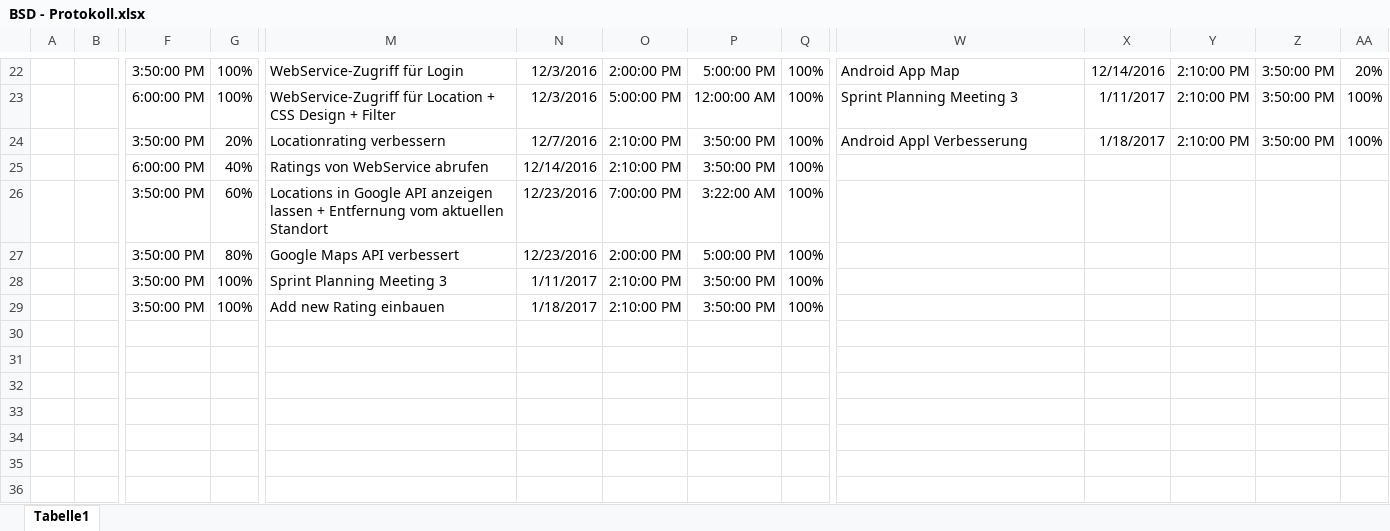
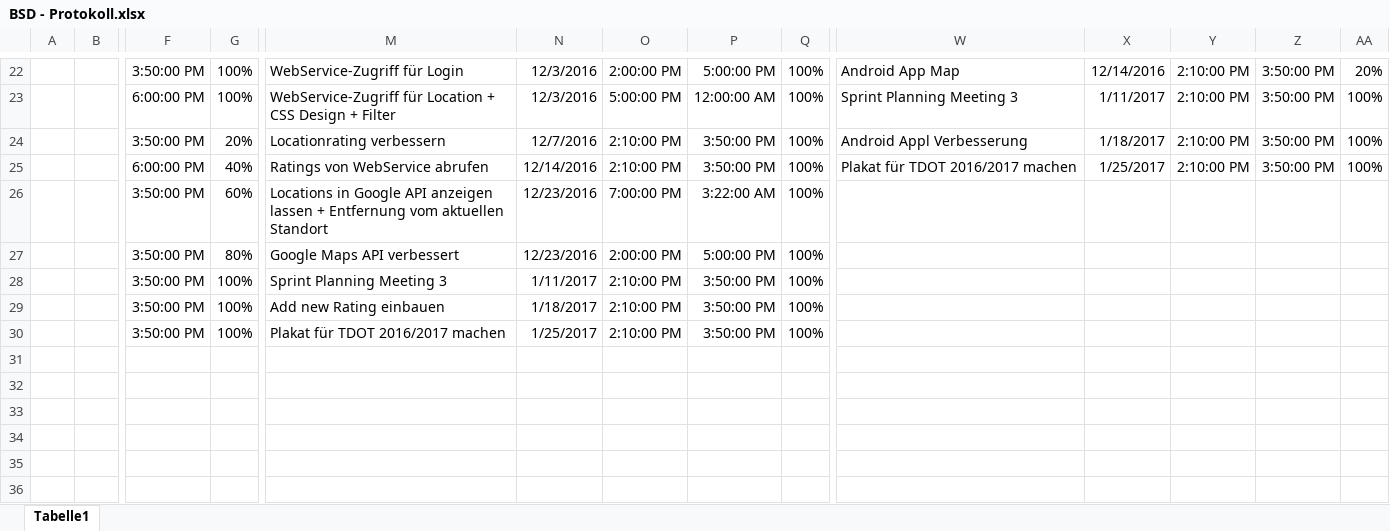
Before and after one commit to Deadmann1/Spoty, an Excel workbook: doc/BSD - Protokoll.xlsx, sheet Tabelle1, drawn as a sheet; only a part is shown, gaps mark what is left out; values as stored, in another font and other column widths than the file's, no borders; table styles not drawn; rows hold the shown columns only; the diff names each change by its address in the sheet, - before the commit and + after, or states it on an @@ line.

Commit message:
Updated BSD - Protocol

```diff
--- a/doc/BSD - Protokoll.xlsx (sheet Tabelle1)
+++ b/doc/BSD - Protokoll.xlsx (sheet Tabelle1)
-W25: (empty)
+W25: Plakat für TDOT 2016/2017 machen
-X25: (empty)
+X25: 1/25/2017
-Y25: (empty)
+Y25: 2:10:00 PM
-Z25: (empty)
+Z25: 3:50:00 PM
-AA25: (empty)
+AA25: 100%
-row 30: (empty)
+row 30:  |  | 3:50:00 PM | 100% | Plakat für TDOT 2016/2017 machen | 1/25/2017 | 2:10:00 PM | 3:50:00 PM | 100%
```
